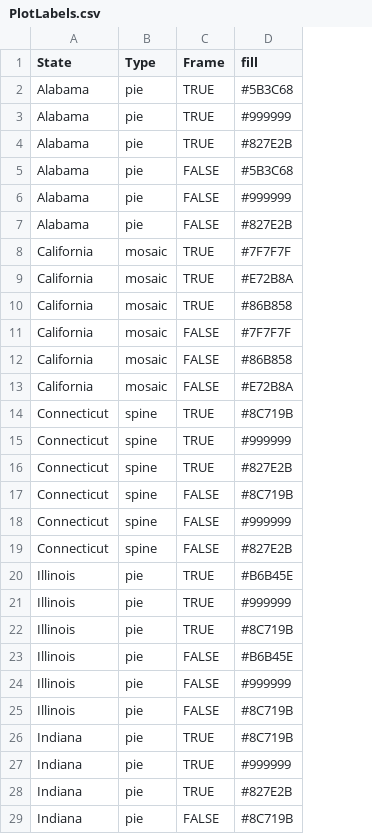
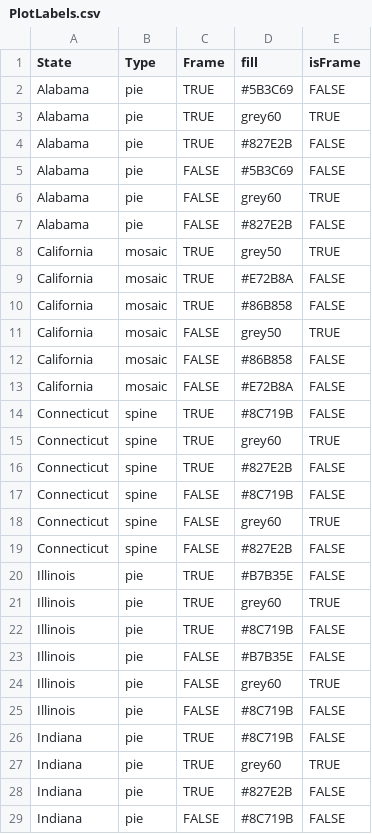
Before and after one commit to srvanderplas/Statistical_Atlas, a CSV file: data/PlotLabels.csv, drawn as a sheet; only a part is shown; the diff covers the shown part only; the diff names each change by its address in the sheet, - before the commit and + after, or states it on an @@ line.

Commit message:
Fix colors to match colHEX (for spines)

```diff
--- a/data/PlotLabels.csv
+++ b/data/PlotLabels.csv
+column E (isFrame), rows 2-29: FALSE | TRUE | FALSE | FALSE | TRUE | FALSE | TRUE | FALSE | FALSE | TRUE | FALSE | FALSE | FALSE | TRUE | FALSE | FALSE | TRUE | FALSE | FALSE | TRUE | FALSE | FALSE | TRUE | FALSE | FALSE | TRUE | FALSE | FALSE
-D2 (fill): #5B3C68
+D2 (fill): #5B3C69
-D3 (fill): #999999
+D3 (fill): grey60
-D5 (fill): #5B3C68
+D5 (fill): #5B3C69
-D6 (fill): #999999
+D6 (fill): grey60
-D8 (fill): #7F7F7F
+D8 (fill): grey50
-D11 (fill): #7F7F7F
+D11 (fill): grey50
-D15 (fill): #999999
+D15 (fill): grey60
-D18 (fill): #999999
+D18 (fill): grey60
-D20 (fill): #B6B45E
+D20 (fill): #B7B35E
-D21 (fill): #999999
+D21 (fill): grey60
-D23 (fill): #B6B45E
+D23 (fill): #B7B35E
-D24 (fill): #999999
+D24 (fill): grey60
-D27 (fill): #999999
+D27 (fill): grey60
```
Also changed, not shown: 13 edited cells elsewhere in this file.
